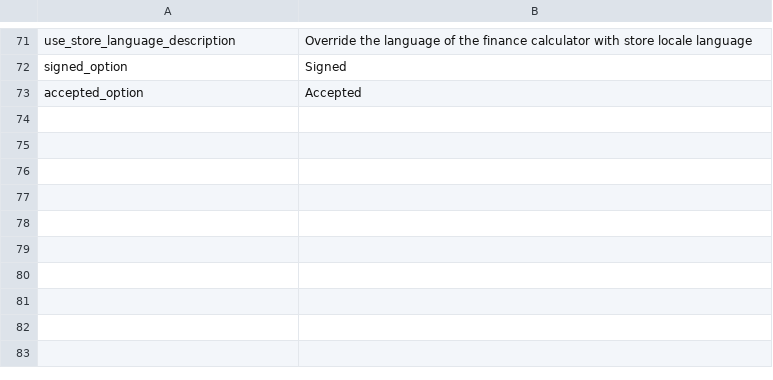
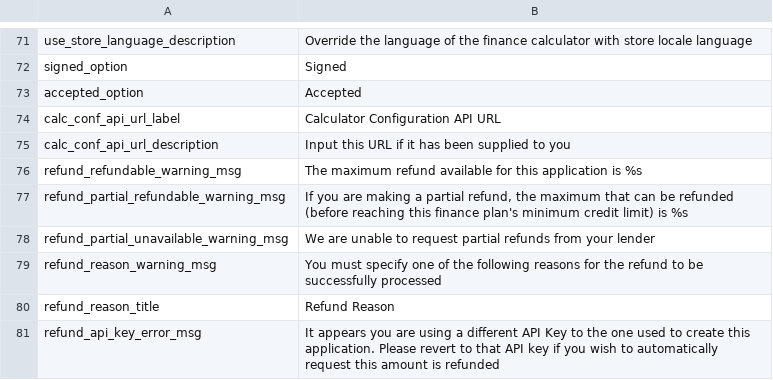
Before and after one commit to dividohq/finance-plugin-magento2, a CSV file: i18n/en_GB.csv, drawn as a sheet; only a part is shown, gaps mark what is left out.

```diff
--- a/i18n/en_GB.csv
+++ b/i18n/en_GB.csv
@@ -73 +73,9 @@
 "accepted_option","Accepted"
+"calc_conf_api_url_label","Calculator Configuration API URL"
+"calc_conf_api_url_description","Input this URL if it has been supplied to you"
+"refund_refundable_warning_msg","The maximum refund available for this application is %s"
+"refund_partial_refundable_warning_msg","If you are making a partial refund, the maximum that can be refunded (before reaching this finance plan's minimum credit limit) is %s"
+"refund_partial_unavailable_warning_msg","We are unable to request partial refunds from your lender"
+"refund_reason_warning_msg","You must specify one of the following reasons for the refund to be successfully processed"
+"refund_reason_title","Refund Reason"
+"refund_api_key_error_msg","It appears you are using a different API Key to the one used to create this application. Please revert to that API key if you wish to automatically request this amount is refunded"
```
Also changed, not shown: i18n/de_DE.csv, i18n/en_US.csv, 4 other files.
